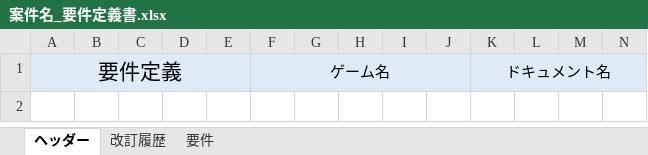
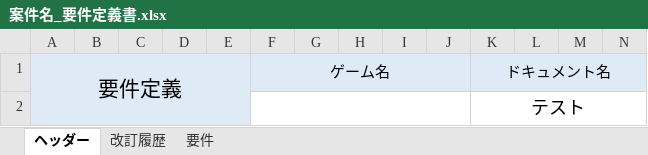
Before and after one commit to tomohiro1105/document, an Excel workbook: __年_プロジェクト名/01.要件定義/案件名_要件定義書.xlsx, sheet ヘッダー, drawn as a sheet; only a part is shown; values as stored, in another font and other column widths than the file's, no borders; rows hold the shown columns only; the diff names each change by its address in the sheet, - before the commit and + after, or states it on an @@ line.

Commit message:
first

```diff
--- a/__年_プロジェクト名/01.要件定義/案件名_要件定義書.xlsx (sheet ヘッダー)
+++ b/__年_プロジェクト名/01.要件定義/案件名_要件定義書.xlsx (sheet ヘッダー)
+row 2:  |  |  |  |  |  |  |  |  |  | テスト
```
Also changed, not shown: charts or pictures.
